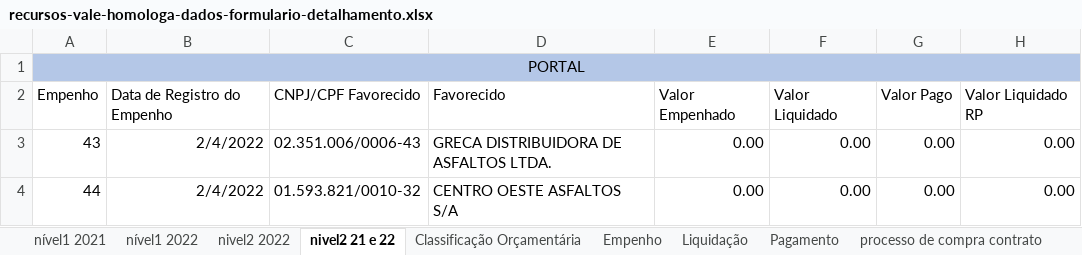
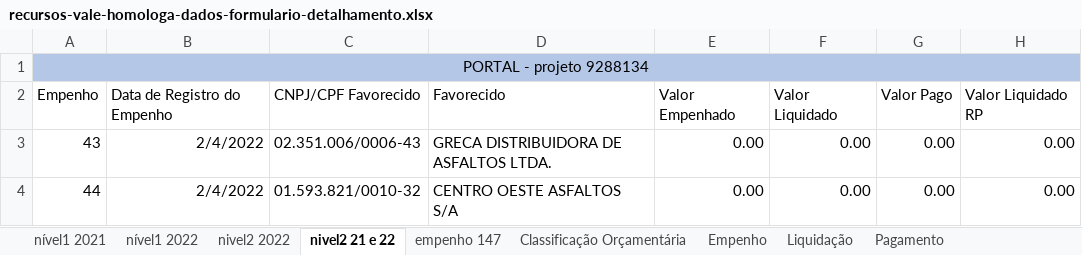
Before and after one commit to transparencia-mg/especificacoes-portal-transparencia, an Excel workbook: recursos-vale-homologa-dados-formulario-detalhamento.xlsx, sheet nivel2 21 e 22, drawn as a sheet; only a part is shown; values as stored, in another font and other column widths than the file's, no borders; the diff names each change by its address in the sheet, - before the commit and + after, or states it on an @@ line.

```diff
--- a/recursos-vale-homologa-dados-formulario-detalhamento.xlsx (sheet nivel2 21 e 22)
+++ b/recursos-vale-homologa-dados-formulario-detalhamento.xlsx (sheet nivel2 21 e 22)
+sheet tab: empenho 147
-A1: PORTAL
+A1: PORTAL - projeto 9288134
```
Also changed, not shown: charts or pictures.
